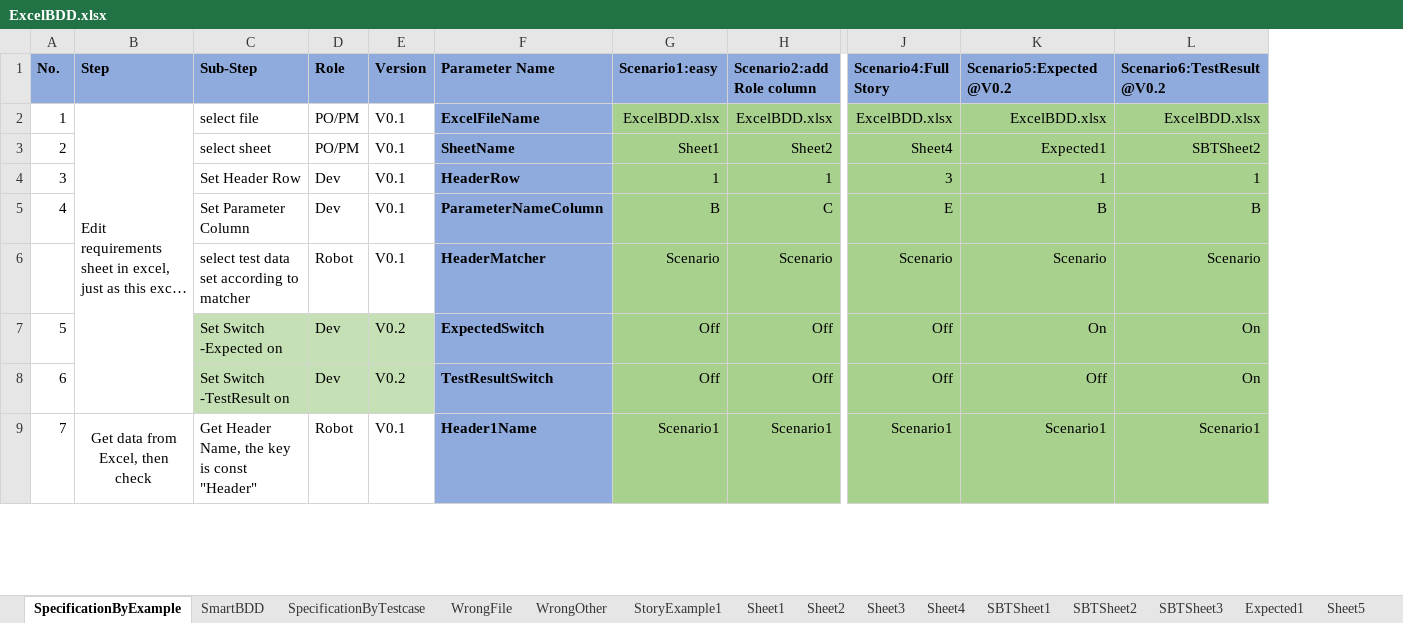
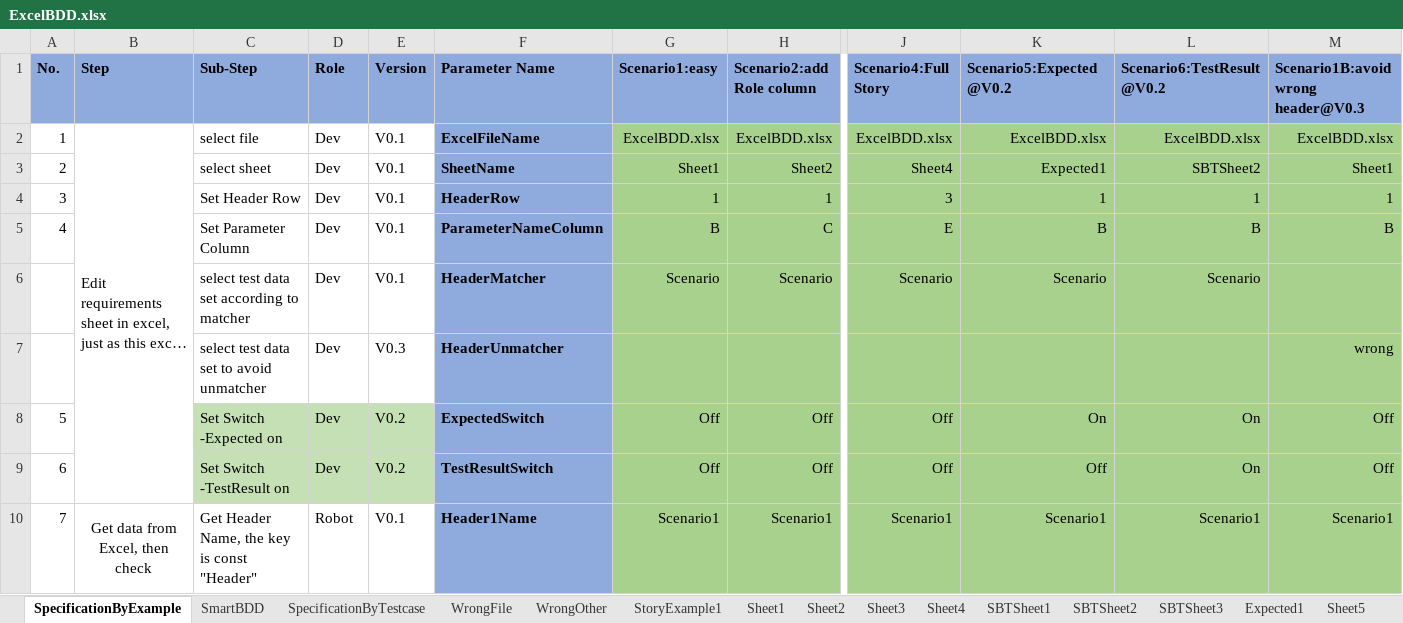
Before and after one commit to zhangkeqiang/SimpleOpenExcelBDD, an Excel workbook: BDDExcel/ExcelBDD.xlsx, sheet SpecificationByExample, drawn as a sheet; only a part is shown, gaps mark what is left out; long unchanged cells end in …; values as stored, in another font and other column widths than the file's, no borders; rows hold the shown columns only; the diff names each change by its address in the sheet, - before the commit and + after, or states it on an @@ line.

Commit message:
HeaderUnmatcher in PowerShell

```diff
--- a/BDDExcel/ExcelBDD.xlsx (sheet SpecificationByExample)
+++ b/BDDExcel/ExcelBDD.xlsx (sheet SpecificationByExample)
+column M, rows 1-5: Scenario1B:avoid wrong header@V0.3 | ExcelBDD.xlsx | Sheet1 | 1 | B; rows 8-10: Off | Off | Scenario1
-D2:D3 (Role): PO/PM
+D2:D3 (Role): Dev
-D6 (Role): Robot
+D6 (Role): Dev
+row 7:  |  | select test data set to avoid unmatcher | Dev | V0.3 | HeaderUnmatcher |  |  |  |  |  | wrong
```
Also changed, not shown: sheet SmartBDD, 4 other files.
